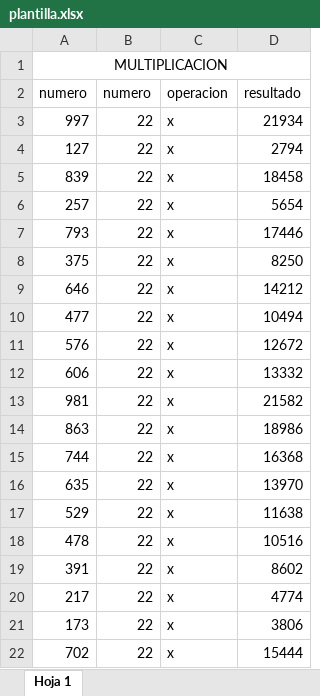
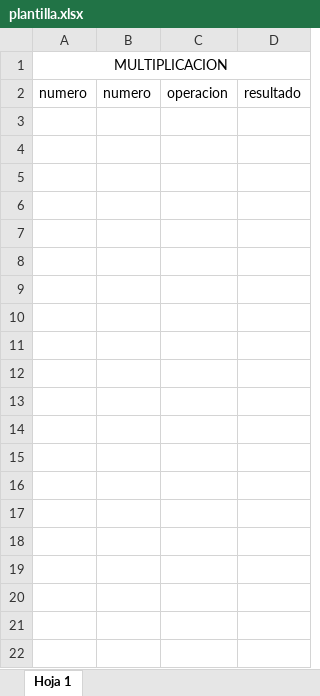
Before and after one commit to henrryforce/explotandopdf_mult, an Excel workbook: plantilla.xlsx, sheet Hoja 1, drawn as a sheet; only a part is shown; values as stored, in another font and other column widths than the file's, no borders; the diff covers the shown part only; the diff names each change by its address in the sheet, - before the commit and + after, or states it on an @@ line.

```diff
--- a/plantilla.xlsx (sheet Hoja 1)
+++ b/plantilla.xlsx (sheet Hoja 1)
-row 3: 997 | 22 | x | 21934
-row 4: 127 | 22 | x | 2794
-row 5: 839 | 22 | x | 18458
-row 6: 257 | 22 | x | 5654
-row 7: 793 | 22 | x | 17446
-row 8: 375 | 22 | x | 8250
-row 9: 646 | 22 | x | 14212
-row 10: 477 | 22 | x | 10494
-row 11: 576 | 22 | x | 12672
-row 12: 606 | 22 | x | 13332
-row 13: 981 | 22 | x | 21582
-row 14: 863 | 22 | x | 18986
-row 15: 744 | 22 | x | 16368
-row 16: 635 | 22 | x | 13970
-row 17: 529 | 22 | x | 11638
-row 18: 478 | 22 | x | 10516
-row 19: 391 | 22 | x | 8602
-row 20: 217 | 22 | x | 4774
-row 21: 173 | 22 | x | 3806
-row 22: 702 | 22 | x | 15444
```
Also changed, not shown: 40 removed rows elsewhere in this sheet, 5 other files.
